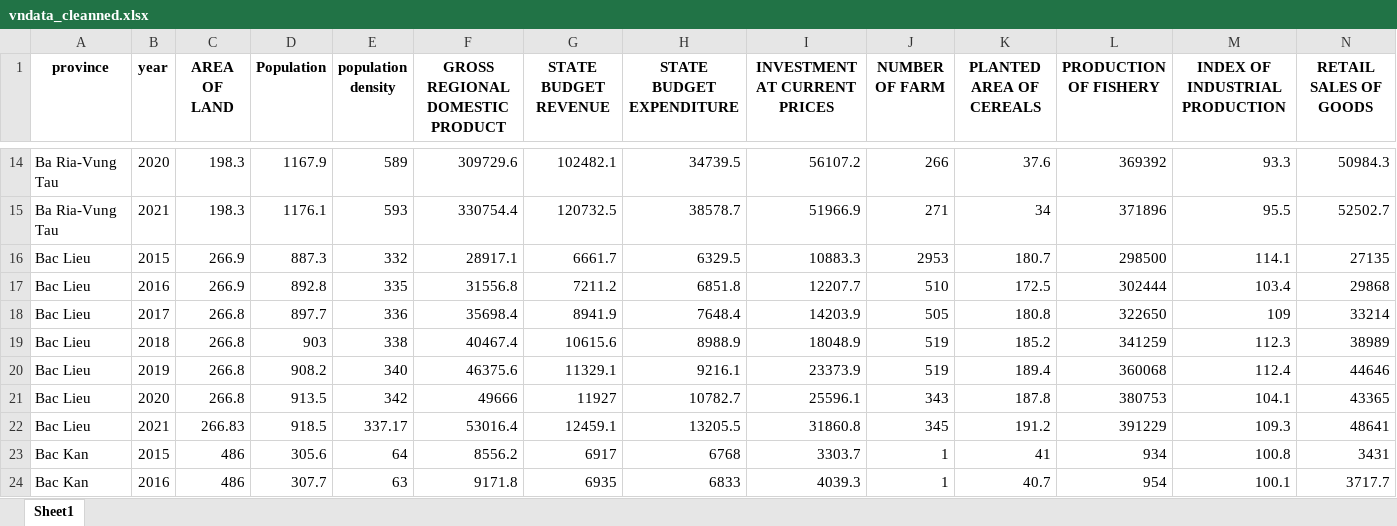
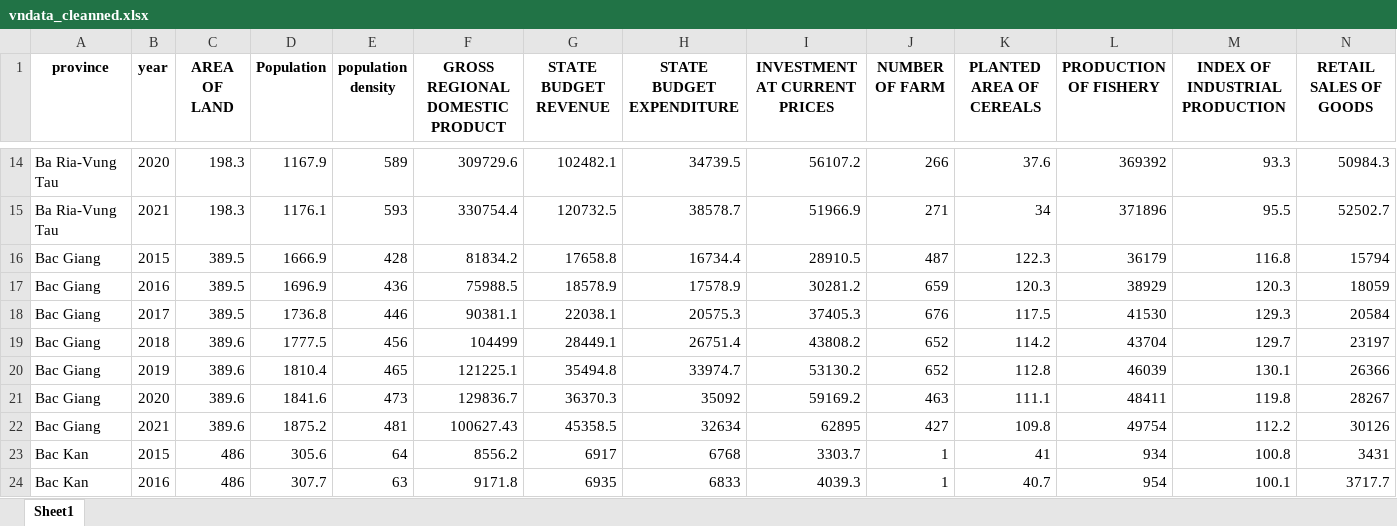
Before and after one commit to namtoptall/EEET2574-as3-GroupProject, an Excel workbook: data/vndata_cleanned.xlsx, sheet Sheet1, drawn as a sheet; only a part is shown, gaps mark what is left out; values as stored, in another font and other column widths than the file's, no borders; removed rows and columns are numbered as before the commit, all else as after; rows hold the shown columns only; the diff covers the shown part only; the diff names each change by its address in the sheet, - before the commit and + after, or states it on an @@ line.

```diff
--- a/data/vndata_cleanned.xlsx (sheet Sheet1)
+++ b/data/vndata_cleanned.xlsx (sheet Sheet1)
-row 16: Bac Lieu | 2015 | 266.9 | 887.3 | 332 | 28917.1 | 6661.7 | 6329.5 | 10883.3 | 2953 | 180.7 | 298500 | 114.1 | 27135
-row 17: Bac Lieu | 2016 | 266.9 | 892.8 | 335 | 31556.8 | 7211.2 | 6851.8 | 12207.7 | 510 | 172.5 | 302444 | 103.4 | 29868
-row 18: Bac Lieu | 2017 | 266.8 | 897.7 | 336 | 35698.4 | 8941.9 | 7648.4 | 14203.9 | 505 | 180.8 | 322650 | 109 | 33214
-row 19: Bac Lieu | 2018 | 266.8 | 903 | 338 | 40467.4 | 10615.6 | 8988.9 | 18048.9 | 519 | 185.2 | 341259 | 112.3 | 38989
-row 20: Bac Lieu | 2019 | 266.8 | 908.2 | 340 | 46375.6 | 11329.1 | 9216.1 | 23373.9 | 519 | 189.4 | 360068 | 112.4 | 44646
-row 21: Bac Lieu | 2020 | 266.8 | 913.5 | 342 | 49666 | 11927 | 10782.7 | 25596.1 | 343 | 187.8 | 380753 | 104.1 | 43365
-row 22: Bac Lieu | 2021 | 266.83 | 918.5 | 337.17 | 53016.4 | 12459.1 | 13205.5 | 31860.8 | 345 | 191.2 | 391229 | 109.3 | 48641
+row 16: Bac Giang | 2015 | 389.5 | 1666.9 | 428 | 81834.2 | 17658.8 | 16734.4 | 28910.5 | 487 | 122.3 | 36179 | 116.8 | 15794
+row 17: Bac Giang | 2016 | 389.5 | 1696.9 | 436 | 75988.5 | 18578.9 | 17578.9 | 30281.2 | 659 | 120.3 | 38929 | 120.3 | 18059
+row 18: Bac Giang | 2017 | 389.5 | 1736.8 | 446 | 90381.1 | 22038.1 | 20575.3 | 37405.3 | 676 | 117.5 | 41530 | 129.3 | 20584
+row 19: Bac Giang | 2018 | 389.6 | 1777.5 | 456 | 104499 | 28449.1 | 26751.4 | 43808.2 | 652 | 114.2 | 43704 | 129.7 | 23197
+row 20: Bac Giang | 2019 | 389.6 | 1810.4 | 465 | 121225.1 | 35494.8 | 33974.7 | 53130.2 | 652 | 112.8 | 46039 | 130.1 | 26366
+row 21: Bac Giang | 2020 | 389.6 | 1841.6 | 473 | 129836.7 | 36370.3 | 35092 | 59169.2 | 463 | 111.1 | 48411 | 119.8 | 28267
+row 22: Bac Giang | 2021 | 389.6 | 1875.2 | 481 | 100627.43 | 45358.5 | 32634 | 62895 | 427 | 109.8 | 49754 | 112.2 | 30126
```
Also changed, not shown: 14 added rows, 14 removed rows and 14 edited cells elsewhere in this sheet, data/Viecon_data.xlsx, data/deforest_carbon.xlsx, 8 other files.
